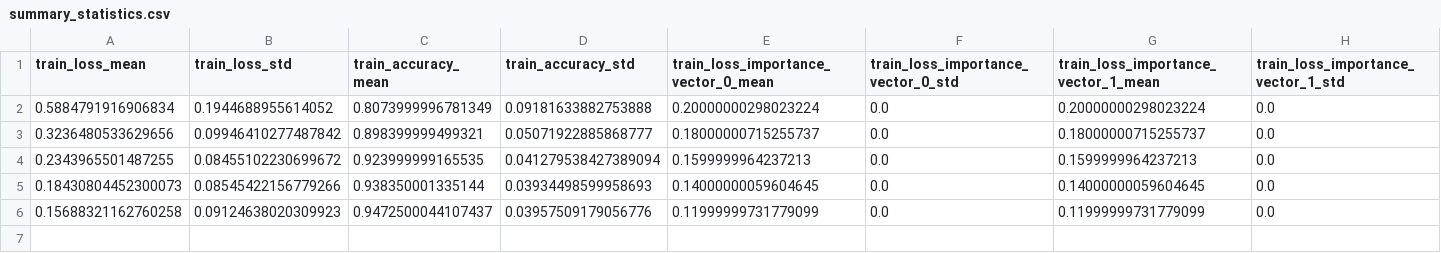
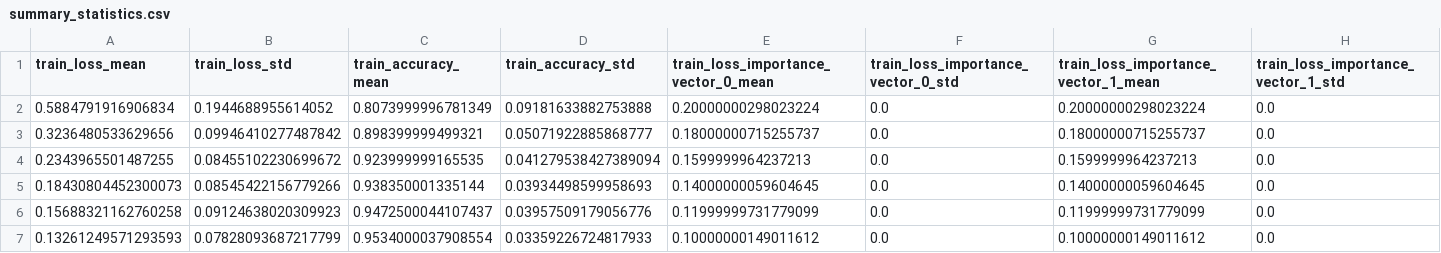
Before and after one commit to JMackie80/HowToTrainYourMAMLPytorch, a CSV file: omniglot_maml_1_8_0.1_64_5_1/logs/summary_statistics.csv, drawn as a sheet; only a part is shown; rows hold the shown columns only; the diff names each change by its address in the sheet, - before the commit and + after, or states it on an @@ line.

Commit message:
partial maml

```diff
--- a/omniglot_maml_1_8_0.1_64_5_1/logs/summary_statistics.csv
+++ b/omniglot_maml_1_8_0.1_64_5_1/logs/summary_statistics.csv
+row 7: 0.13261249571293593 | 0.07828093687217799 | 0.9534000037908554 | 0.03359226724817933 | 0.10000000149011612 | 0.0 | 0.10000000149011612 | 0.0
```
Also changed, not shown: 3 other files.
